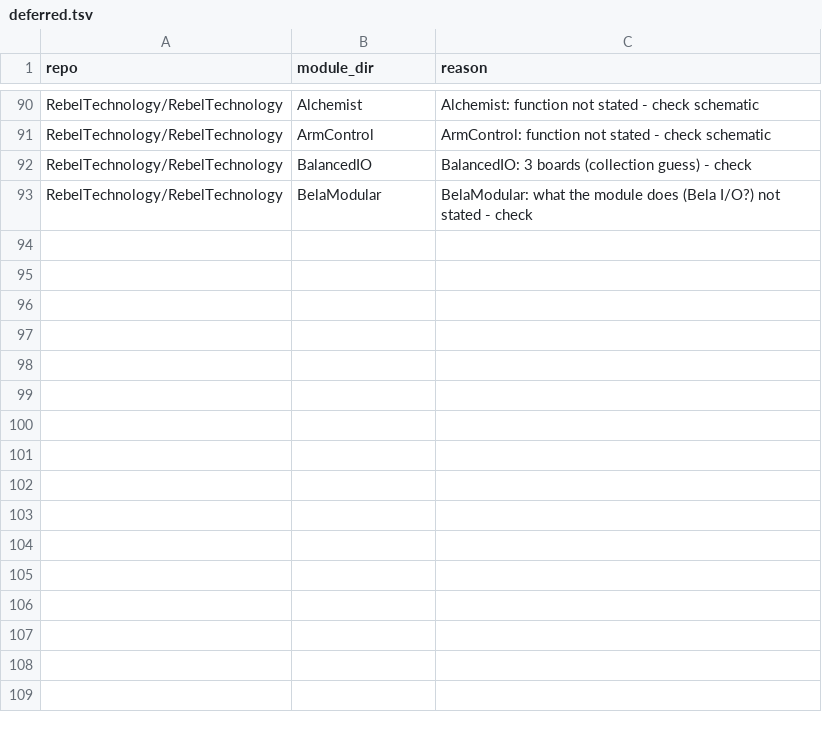
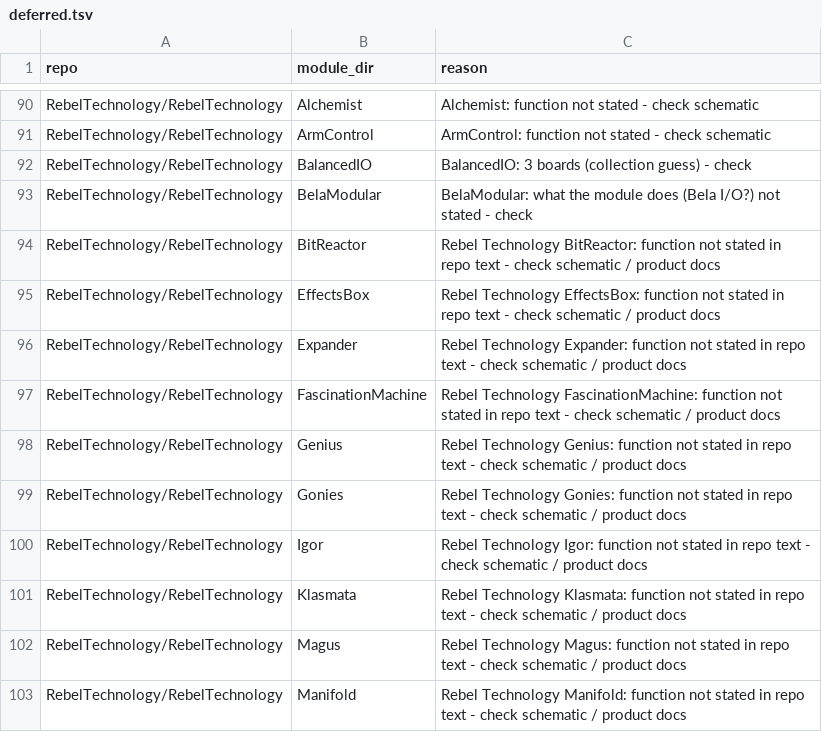
Before and after one commit to daaaaaaaaaniel/my-awesome-eurorack, a TSV file: data/deferred.tsv, drawn as a sheet; only a part is shown, gaps mark what is left out; the diff names each change by its address in the sheet, - before the commit and + after, or states it on an @@ line.

```diff
--- a/data/deferred.tsv
+++ b/data/deferred.tsv
+row 94: RebelTechnology/RebelTechnology | BitReactor | Rebel Technology BitReactor: function not stated in repo text - check schematic / product docs
+row 95: RebelTechnology/RebelTechnology | EffectsBox | Rebel Technology EffectsBox: function not stated in repo text - check schematic / product docs
+row 96: RebelTechnology/RebelTechnology | Expander | Rebel Technology Expander: function not stated in repo text - check schematic / product docs
+row 97: RebelTechnology/RebelTechnology | FascinationMachine | Rebel Technology FascinationMachine: function not stated in repo text - check schematic / product docs
+row 98: RebelTechnology/RebelTechnology | Genius | Rebel Technology Genius: function not stated in repo text - check schematic / product docs
+row 99: RebelTechnology/RebelTechnology | Gonies | Rebel Technology Gonies: function not stated in repo text - check schematic / product docs
+row 100: RebelTechnology/RebelTechnology | Igor | Rebel Technology Igor: function not stated in repo text - check schematic / product docs
+row 101: RebelTechnology/RebelTechnology | Klasmata | Rebel Technology Klasmata: function not stated in repo text - check schematic / product docs
+row 102: RebelTechnology/RebelTechnology | Magus | Rebel Technology Magus: function not stated in repo text - check schematic / product docs
+row 103: RebelTechnology/RebelTechnology | Manifold | Rebel Technology Manifold: function not stated in repo text - check schematic / product docs
```
Also changed, not shown: data/modules.tsv, data/runlist.tsv, 5 other files.
